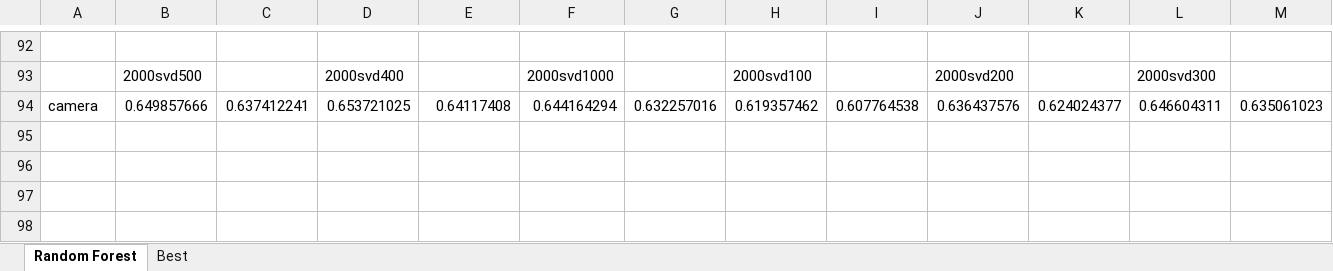
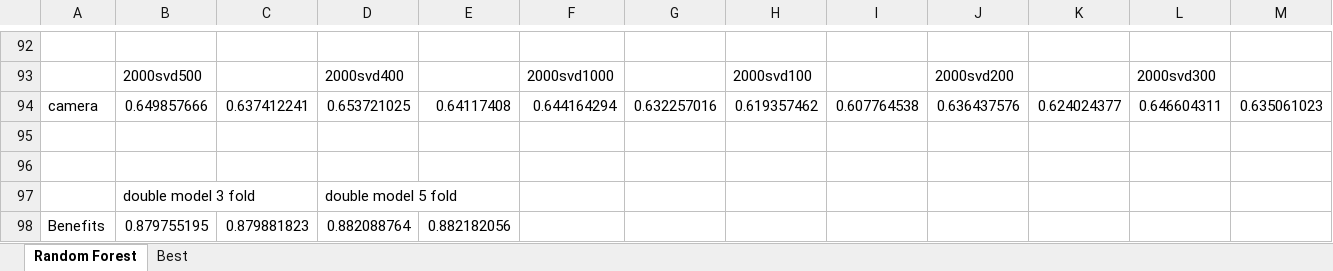
Before and after one commit to E4RTTH/BigBirdNDSC2019, an Excel workbook: tuning.xlsx, sheet Random Forest, drawn as a sheet; only a part is shown, gaps mark what is left out; values as stored, in another font and other column widths than the file's, no borders; rows hold the shown columns only; the diff names each change by its address in the sheet, - before the commit and + after, or states it on an @@ line.

Commit message:
Update tuning.xlsx

```diff
--- a/tuning.xlsx (sheet Random Forest)
+++ b/tuning.xlsx (sheet Random Forest)
+row 95: (empty)
+row 96: (empty)
+row 97:  | double model 3 fold |  | double model 5 fold
+row 98: Benefits | 0.879755195 | 0.879881823 | 0.882088764 | 0.882182056
```
